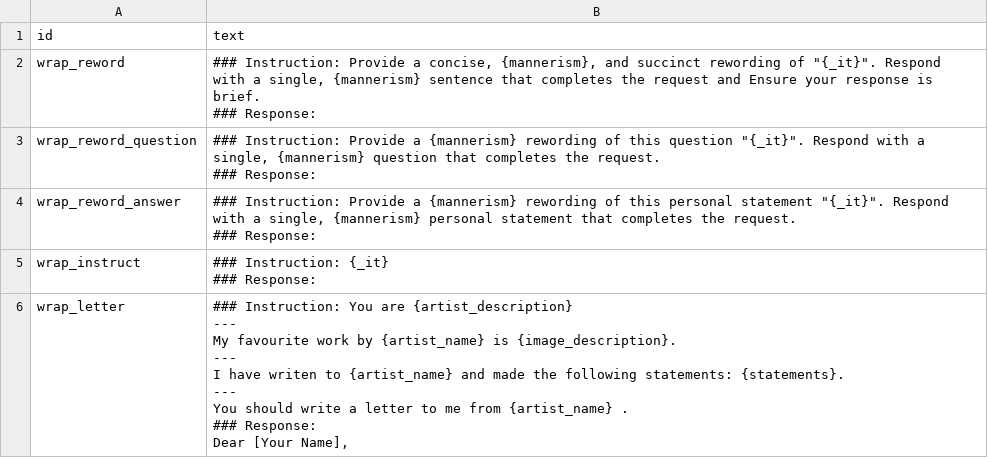
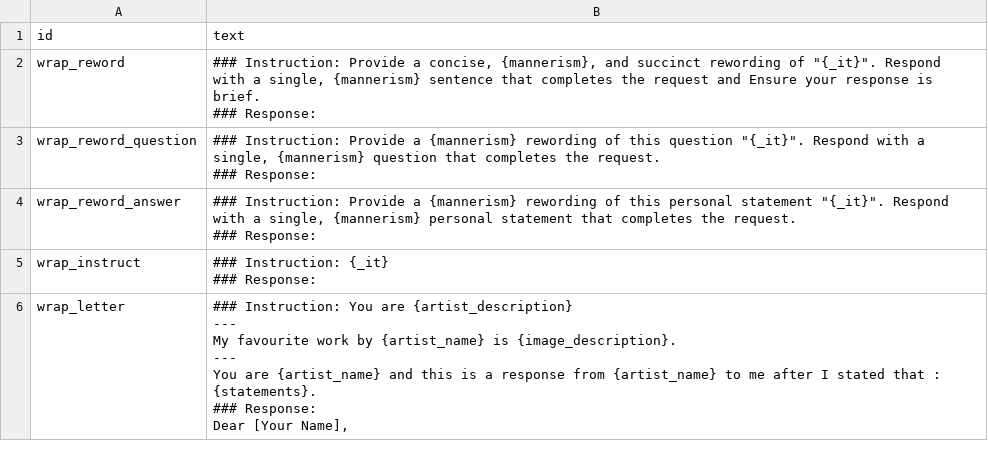
Before and after one commit to notshi/seance, a CSV file: csv/input/wraps.csv, drawn as a sheet.

```diff
--- a/csv/input/wraps.csv
+++ b/csv/input/wraps.csv
@@ -13,11 +13,9 @@ wrap_instruct,"### Instruction: {_it}
 "
-wrap_letter,"### Instruction: You are {artist_description}
----
-My favourite work by {artist_name} is {image_description}.
----
-I have writen to {artist_name} and made the following statements: {statements}.
----
-You should write a letter to me from {artist_name} .
-### Response:
-Dear [Your Name],
-"
+wrap_letter,"### Instruction: You are {artist_description}
+---
+My favourite work by {artist_name} is {image_description}.
+---
+You are {artist_name} and this is a response from {artist_name} to me after I stated that : {statements}.
+### Response:
+Dear [Your Name],
+"
```
Also changed, not shown: 2 other files.
